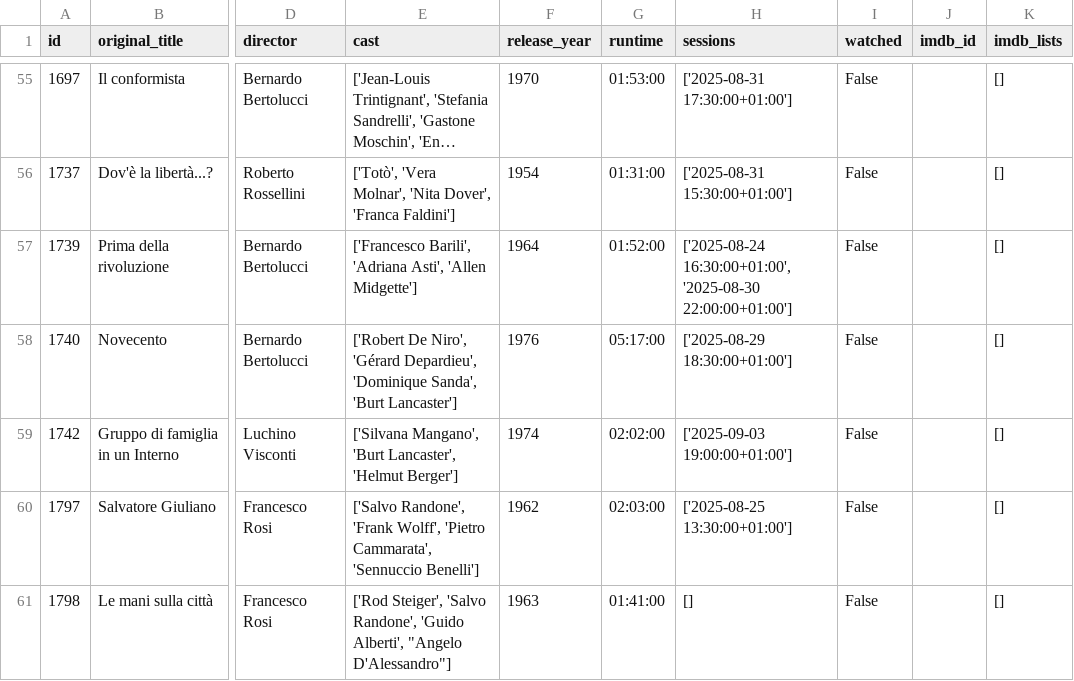
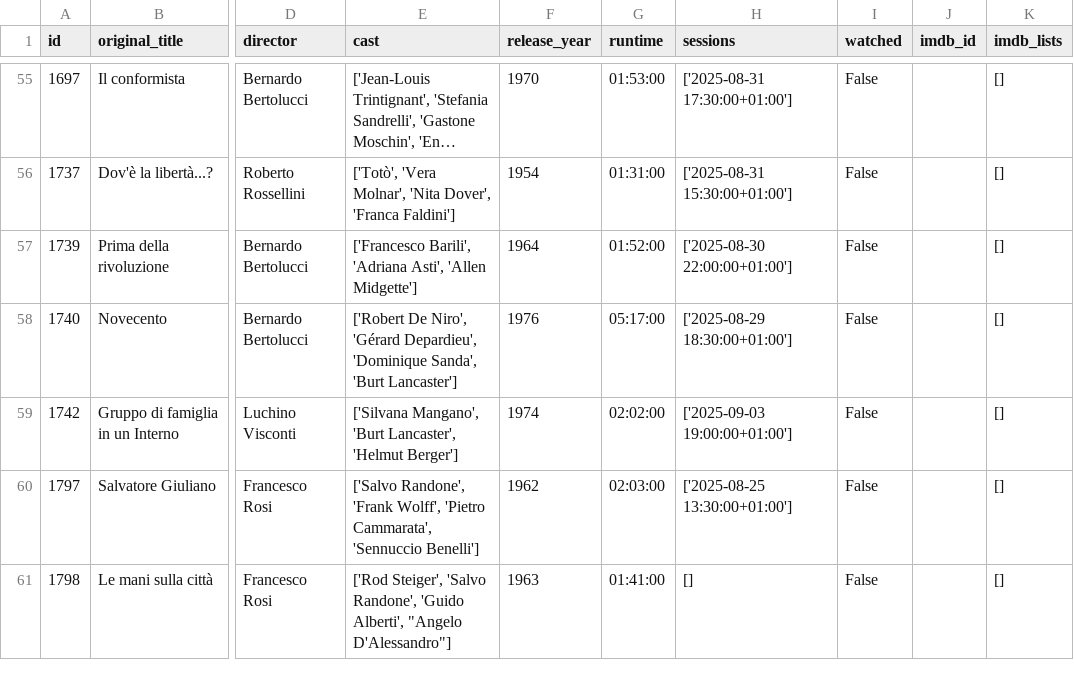
Before and after one commit to andrebastosdias/medeia-imdb, a CSV file: data/movies.csv, drawn as a sheet; only a part is shown, gaps mark what is left out; long unchanged cells end in …; the diff covers the shown part only; the diff names each change by its address in the sheet, - before the commit and + after, or states it on an @@ line.

```diff
--- a/data/movies.csv
+++ b/data/movies.csv
-H57 (sessions): ['2025-08-24 16:30:00+01:00', '2025-08-30 22:00:00+01:00']
+H57 (sessions): ['2025-08-30 22:00:00+01:00']
```
Also changed, not shown: 5 edited cells elsewhere in this file, data/sessions.csv.
